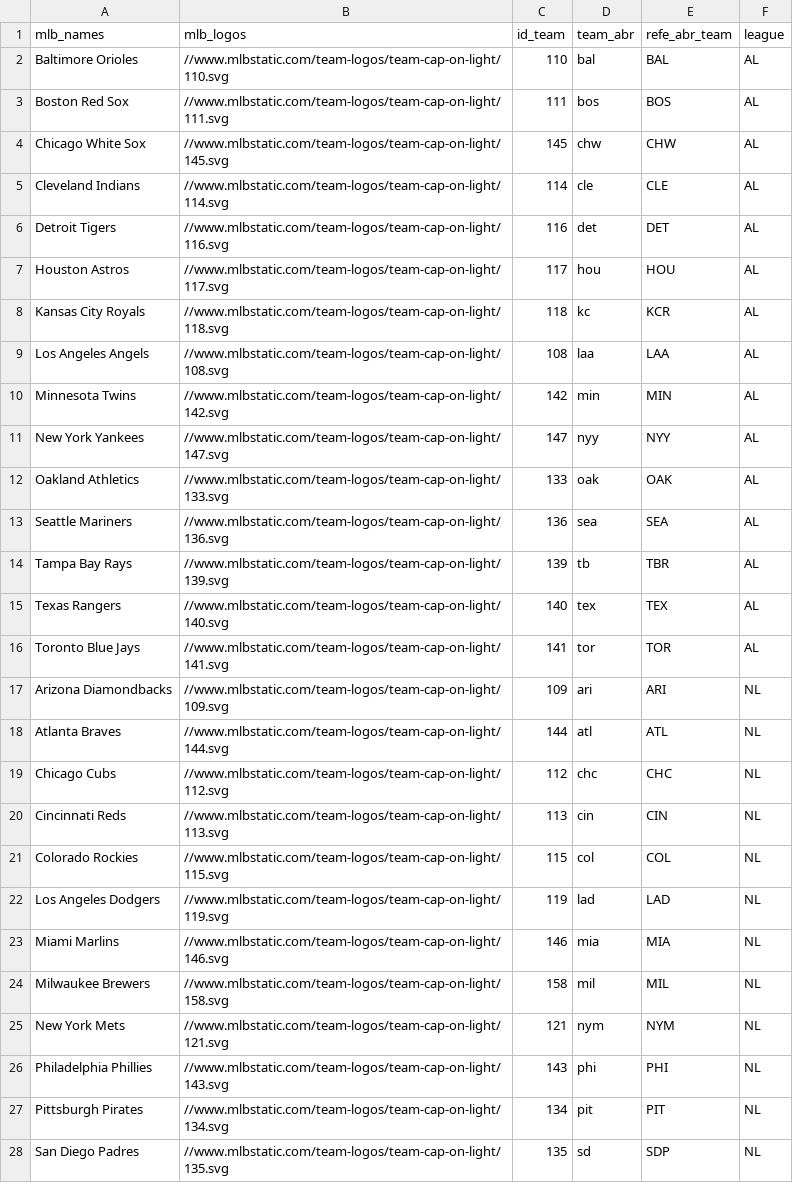
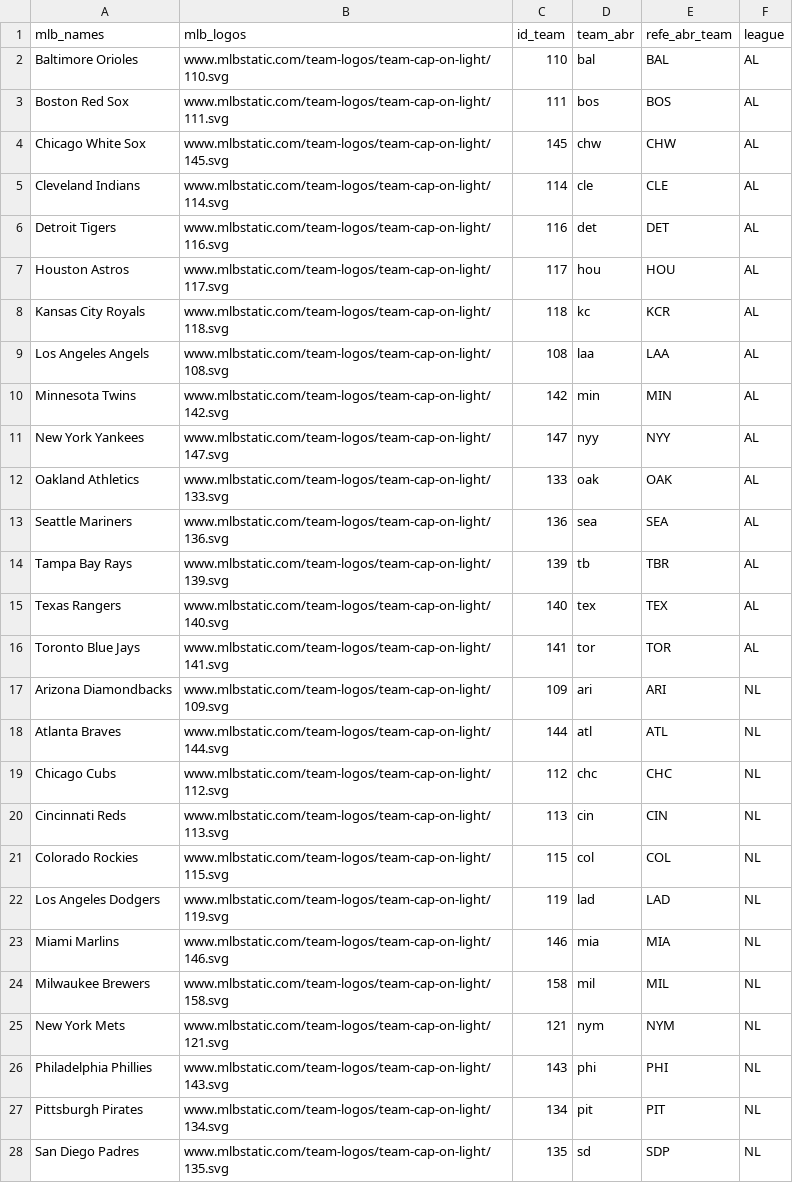
Before and after one commit to IvoVillanueva/dataMLB, a CSV file: MLBlogos.csv, drawn as a sheet; only a part is shown; the diff covers the shown part only.

Commit message:
Add files via upload

```diff
--- a/MLBlogos.csv
+++ b/MLBlogos.csv
@@ -1,28 +1,28 @@
 "mlb_names","mlb_logos","id_team","team_abr","refe_abr_team","league"
-"Baltimore Orioles","//www.mlbstatic.com/team-logos/team-cap-on-light/110.svg","110","bal","BAL","AL"
-"Boston Red Sox","//www.mlbstatic.com/team-logos/team-cap-on-light/111.svg","111","bos","BOS","AL"
-"Chicago White Sox","//www.mlbstatic.com/team-logos/team-cap-on-light/145.svg","145","chw","CHW","AL"
-"Cleveland Indians","//www.mlbstatic.com/team-logos/team-cap-on-light/114.svg","114","cle","CLE","AL"
-"Detroit Tigers","//www.mlbstatic.com/team-logos/team-cap-on-light/116.svg","116","det","DET","AL"
-"Houston Astros","//www.mlbstatic.com/team-logos/team-cap-on-light/117.svg","117","hou","HOU","AL"
-"Kansas City Royals","//www.mlbstatic.com/team-logos/team-cap-on-light/118.svg","118","kc","KCR","AL"
-"Los Angeles Angels","//www.mlbstatic.com/team-logos/team-cap-on-light/108.svg","108","laa","LAA","AL"
-"Minnesota Twins","//www.mlbstatic.com/team-logos/team-cap-on-light/142.svg","142","min","MIN","AL"
-"New York Yankees","//www.mlbstatic.com/team-logos/team-cap-on-light/147.svg","147","nyy","NYY","AL"
-"Oakland Athletics","//www.mlbstatic.com/team-logos/team-cap-on-light/133.svg","133","oak","OAK","AL"
-"Seattle Mariners","//www.mlbstatic.com/team-logos/team-cap-on-light/136.svg","136","sea","SEA","AL"
-"Tampa Bay Rays","//www.mlbstatic.com/team-logos/team-cap-on-light/139.svg","139","tb","TBR","AL"
-"Texas Rangers","//www.mlbstatic.com/team-logos/team-cap-on-light/140.svg","140","tex","TEX","AL"
-"Toronto Blue Jays","//www.mlbstatic.com/team-logos/team-cap-on-light/141.svg","141","tor","TOR","AL"
-"Arizona Diamondbacks","//www.mlbstatic.com/team-logos/team-cap-on-light/109.svg","109","ari","ARI","NL"
-"Atlanta Braves","//www.mlbstatic.com/team-logos/team-cap-on-light/144.svg","144","atl","ATL","NL"
-"Chicago Cubs","//www.mlbstatic.com/team-logos/team-cap-on-light/112.svg","112","chc","CHC","NL"
-"Cincinnati Reds","//www.mlbstatic.com/team-logos/team-cap-on-light/113.svg","113","cin","CIN","NL"
-"Colorado Rockies","//www.mlbstatic.com/team-logos/team-cap-on-light/115.svg","115","col","COL","NL"
-"Los Angeles Dodgers","//www.mlbstatic.com/team-logos/team-cap-on-light/119.svg","119","lad","LAD","NL"
-"Miami Marlins","//www.mlbstatic.com/team-logos/team-cap-on-light/146.svg","146","mia","MIA","NL"
-"Milwaukee Brewers","//www.mlbstatic.com/team-logos/team-cap-on-light/158.svg","158","mil","MIL","NL"
-"New York Mets","//www.mlbstatic.com/team-logos/team-cap-on-light/121.svg","121","nym","NYM","NL"
-"Philadelphia Phillies","//www.mlbstatic.com/team-logos/team-cap-on-light/143.svg","143","phi","PHI","NL"
-"Pittsburgh Pirates","//www.mlbstatic.com/team-logos/team-cap-on-light/134.svg","134","pit","PIT","NL"
-"San Diego Padres","//www.mlbstatic.com/team-logos/team-cap-on-light/135.svg","135","sd","SDP","NL"
+"Baltimore Orioles","www.mlbstatic.com/team-logos/team-cap-on-light/110.svg","110","bal","BAL","AL"
+"Boston Red Sox","www.mlbstatic.com/team-logos/team-cap-on-light/111.svg","111","bos","BOS","AL"
+"Chicago White Sox","www.mlbstatic.com/team-logos/team-cap-on-light/145.svg","145","chw","CHW","AL"
+"Cleveland Indians","www.mlbstatic.com/team-logos/team-cap-on-light/114.svg","114","cle","CLE","AL"
+"Detroit Tigers","www.mlbstatic.com/team-logos/team-cap-on-light/116.svg","116","det","DET","AL"
+"Houston Astros","www.mlbstatic.com/team-logos/team-cap-on-light/117.svg","117","hou","HOU","AL"
+"Kansas City Royals","www.mlbstatic.com/team-logos/team-cap-on-light/118.svg","118","kc","KCR","AL"
+"Los Angeles Angels","www.mlbstatic.com/team-logos/team-cap-on-light/108.svg","108","laa","LAA","AL"
+"Minnesota Twins","www.mlbstatic.com/team-logos/team-cap-on-light/142.svg","142","min","MIN","AL"
+"New York Yankees","www.mlbstatic.com/team-logos/team-cap-on-light/147.svg","147","nyy","NYY","AL"
+"Oakland Athletics","www.mlbstatic.com/team-logos/team-cap-on-light/133.svg","133","oak","OAK","AL"
+"Seattle Mariners","www.mlbstatic.com/team-logos/team-cap-on-light/136.svg","136","sea","SEA","AL"
+"Tampa Bay Rays","www.mlbstatic.com/team-logos/team-cap-on-light/139.svg","139","tb","TBR","AL"
+"Texas Rangers","www.mlbstatic.com/team-logos/team-cap-on-light/140.svg","140","tex","TEX","AL"
+"Toronto Blue Jays","www.mlbstatic.com/team-logos/team-cap-on-light/141.svg","141","tor","TOR","AL"
+"Arizona Diamondbacks","www.mlbstatic.com/team-logos/team-cap-on-light/109.svg","109","ari","ARI","NL"
+"Atlanta Braves","www.mlbstatic.com/team-logos/team-cap-on-light/144.svg","144","atl","ATL","NL"
+"Chicago Cubs","www.mlbstatic.com/team-logos/team-cap-on-light/112.svg","112","chc","CHC","NL"
+"Cincinnati Reds","www.mlbstatic.com/team-logos/team-cap-on-light/113.svg","113","cin","CIN","NL"
+"Colorado Rockies","www.mlbstatic.com/team-logos/team-cap-on-light/115.svg","115","col","COL","NL"
+"Los Angeles Dodgers","www.mlbstatic.com/team-logos/team-cap-on-light/119.svg","119","lad","LAD","NL"
+"Miami Marlins","www.mlbstatic.com/team-logos/team-cap-on-light/146.svg","146","mia","MIA","NL"
+"Milwaukee Brewers","www.mlbstatic.com/team-logos/team-cap-on-light/158.svg","158","mil","MIL","NL"
+"New York Mets","www.mlbstatic.com/team-logos/team-cap-on-light/121.svg","121","nym","NYM","NL"
+"Philadelphia Phillies","www.mlbstatic.com/team-logos/team-cap-on-light/143.svg","143","phi","PHI","NL"
+"Pittsburgh Pirates","www.mlbstatic.com/team-logos/team-cap-on-light/134.svg","134","pit","PIT","NL"
+"San Diego Padres","www.mlbstatic.com/team-logos/team-cap-on-light/135.svg","135","sd","SDP","NL"
```
Also changed, not shown: 3 edited cells elsewhere in this file.
